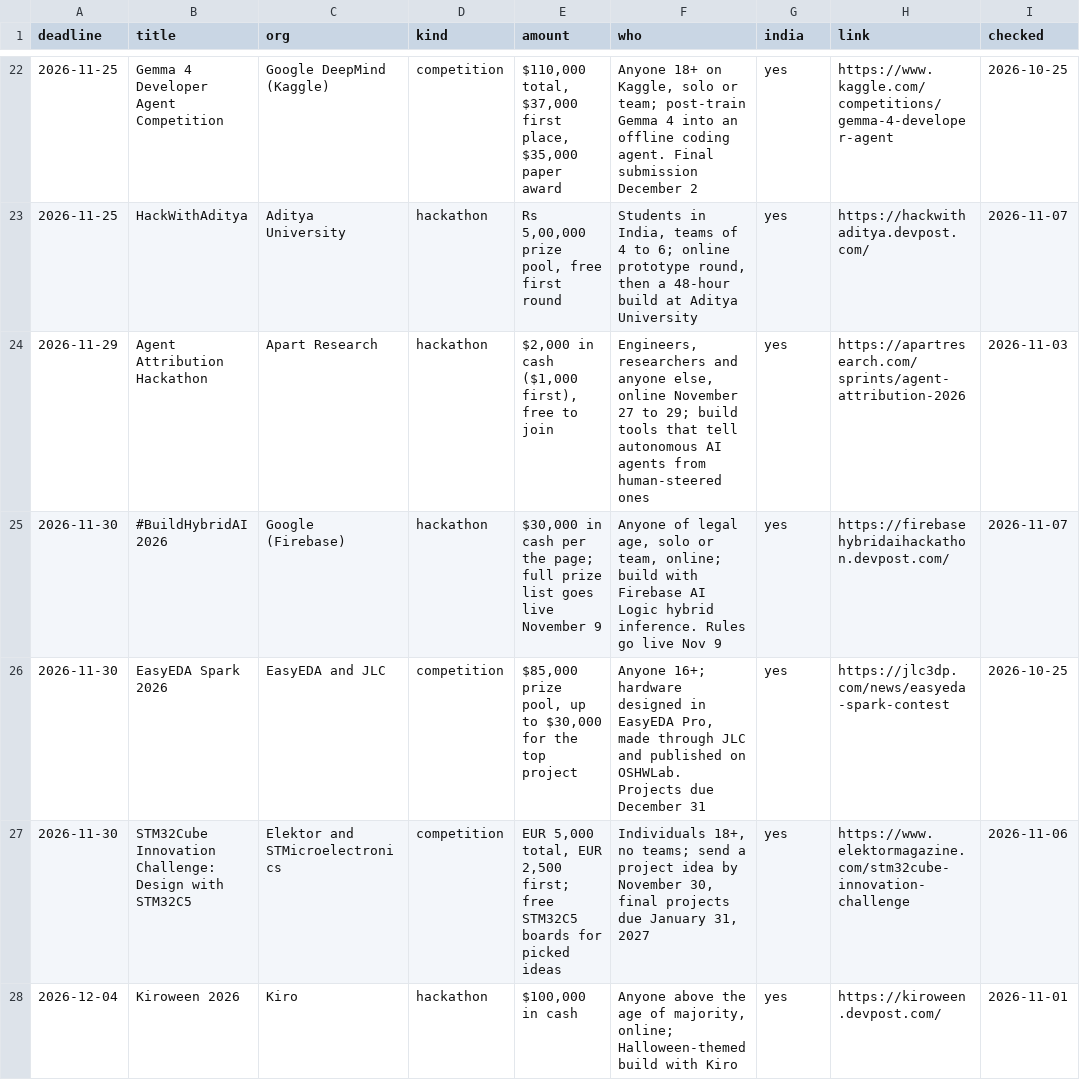
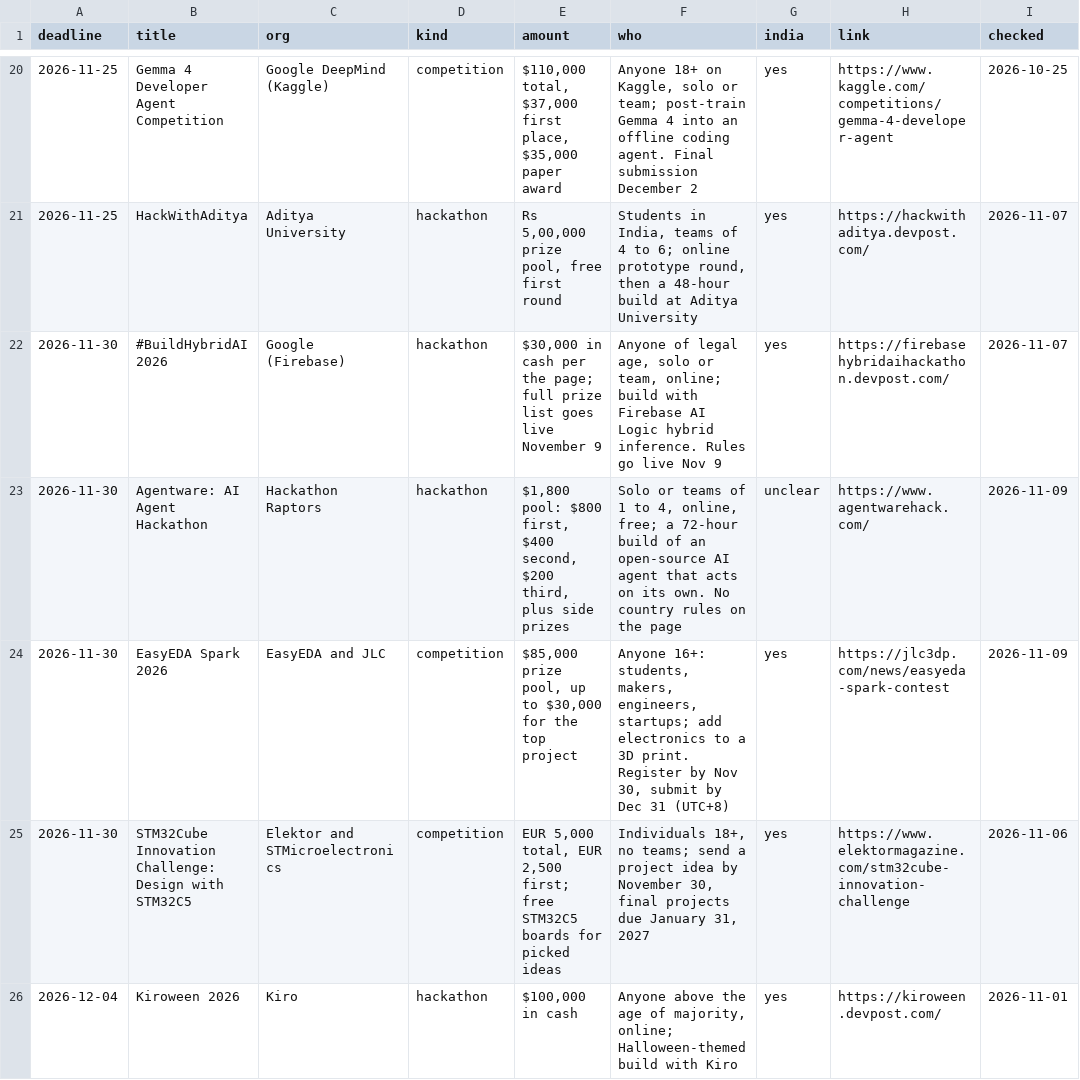
Before and after one commit to anurag629/opportunities, a CSV file: opportunities.csv, drawn as a sheet; only a part is shown, gaps mark what is left out; the diff covers the shown part only.

Commit message:
Update: 65 open opportunities (2026-11-09)

```diff
--- a/opportunities.csv
+++ b/opportunities.csv
@@ -23,5 +21,5 @@ deadline,title,org,kind,amount,who,india,link,checked
 2026-11-25,HackWithAditya,Aditya University,hackathon,"Rs 5,00,000 prize pool, free first round","Students in India, teams of 4 to 6; online prototype round, then a 48-hour build at Aditya University",yes,https://hackwithaditya.devpost.com/,2026-11-07
-2026-11-29,Agent Attribution Hackathon,Apart Research,hackathon,"$2,000 in cash ($1,000 first), free to join","Engineers, researchers and anyone else, online November 27 to 29; build tools that tell autonomous AI agents from human-steered ones",yes,https://apartresearch.com/sprints/agent-attribution-2026,2026-11-03
 2026-11-30,#BuildHybridAI 2026,Google (Firebase),hackathon,"$30,000 in cash per the page; full prize list goes live November 9","Anyone of legal age, solo or team, online; build with Firebase AI Logic hybrid inference. Rules go live Nov 9",yes,https://firebasehybridaihackathon.devpost.com/,2026-11-07
-2026-11-30,EasyEDA Spark 2026,EasyEDA and JLC,competition,"$85,000 prize pool, up to $30,000 for the top project","Anyone 16+; hardware designed in EasyEDA Pro, made through JLC and published on OSHWLab. Projects due December 31",yes,https://jlc3dp.com/news/easyeda-spark-contest,2026-10-25
+2026-11-30,Agentware: AI Agent Hackathon,Hackathon Raptors,hackathon,"$1,800 pool: $800 first, $400 second, $200 third, plus side prizes","Solo or teams of 1 to 4, online, free; a 72-hour build of an open-source AI agent that acts on its own. No country rules on the page",unclear,https://www.agentwarehack.com/,2026-11-09
+2026-11-30,EasyEDA Spark 2026,EasyEDA and JLC,competition,"$85,000 prize pool, up to $30,000 for the top project","Anyone 16+: students, makers, engineers, startups; add electronics to a 3D print. Register by Nov 30, submit by Dec 31 (UTC+8)",yes,https://jlc3dp.com/news/easyeda-spark-contest,2026-11-09
 2026-11-30,STM32Cube Innovation Challenge: Design with STM32C5,Elektor and STMicroelectronics,competition,"EUR 5,000 total, EUR 2,500 first; free STM32C5 boards for picked ideas","Individuals 18+, no teams; send a project idea by November 30, final projects due January 31, 2027",yes,https://www.elektormagazine.com/stm32cube-innovation-challenge,2026-11-06
```
Also changed, not shown: 2 added rows, 2 removed rows and 4 edited cells elsewhere in this file, 2 other files.
